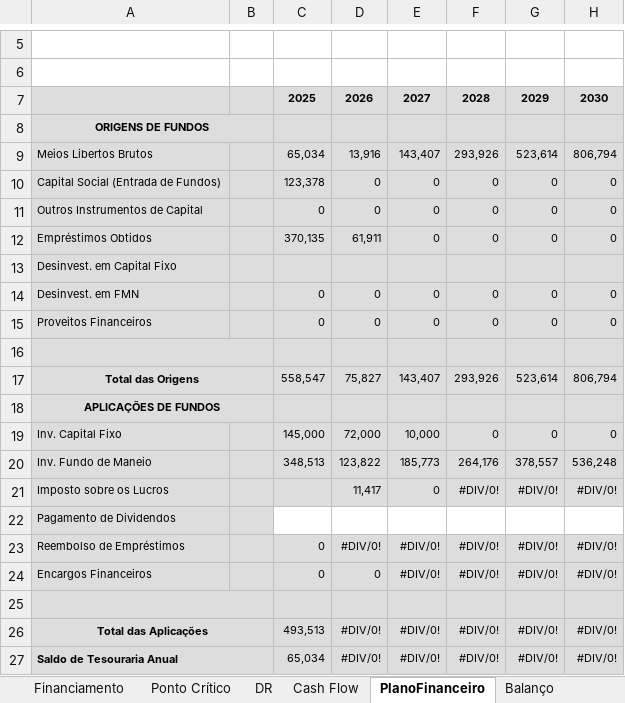
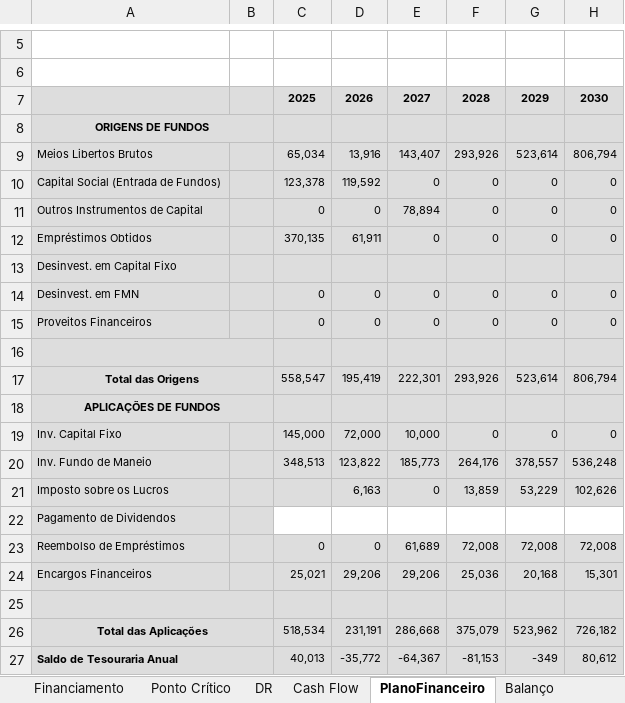
Before and after one commit to zDragonPaulo/Marketing_Projeto, an Excel workbook: Ficheiros Excel/Plano_de_Negocio-23916_23917_23919.xlsm, sheet PlanoFinanceiro, drawn as a sheet; only a part is shown, gaps mark what is left out; values as stored, in another font and other column widths than the file's, no borders; charts and pictures not drawn; the diff covers the shown part only; the diff names each change by its address in the sheet, - before the commit and + after, or states it on an @@ line.

```diff
--- a/Ficheiros Excel/Plano_de_Negocio-23916_23917_23919.xlsm (sheet PlanoFinanceiro)
+++ b/Ficheiros Excel/Plano_de_Negocio-23916_23917_23919.xlsm (sheet PlanoFinanceiro)
-D10: 0
+D10: 119,592
-E11: 0
+E11: 78,894
-D17: 75,827
+D17: 195,419
-E17: 143,407
+E17: 222,301
-D21: 11,417
+D21: 6,163
-F21: #DIV/0!
+F21: 13,859
-G21: #DIV/0!
+G21: 53,229
-H21: #DIV/0!
+H21: 102,626
-D23: #DIV/0!
+D23: 0
-E23: #DIV/0!
+E23: 61,689
-F23: #DIV/0!
+F23: 72,008
-G23: #DIV/0!
+G23: 72,008
-H23: #DIV/0!
+H23: 72,008
-C24: 0
+C24: 25,021
-D24: 0
+D24: 29,206
-E24: #DIV/0!
+E24: 29,206
-F24: #DIV/0!
+F24: 25,036
-G24: #DIV/0!
+G24: 20,168
-H24: #DIV/0!
+H24: 15,301
-C26: 493,513
+C26: 518,534
-D26: #DIV/0!
+D26: 231,191
-E26: #DIV/0!
+E26: 286,668
-F26: #DIV/0!
+F26: 375,079
-G26: #DIV/0!
+G26: 523,962
-H26: #DIV/0!
+H26: 726,182
-C27: 65,034
+C27: 40,013
-D27: #DIV/0!
+D27: -35,772
-E27: #DIV/0!
+E27: -64,367
-F27: #DIV/0!
+F27: -81,153
-G27: #DIV/0!
+G27: -349
-H27: #DIV/0!
+H27: 80,612
```
Also changed, not shown: 12 edited cells elsewhere in this sheet, sheet Avaliação, sheet Financiamento, sheet Balanço, sheet Indicadores, sheet DR.
